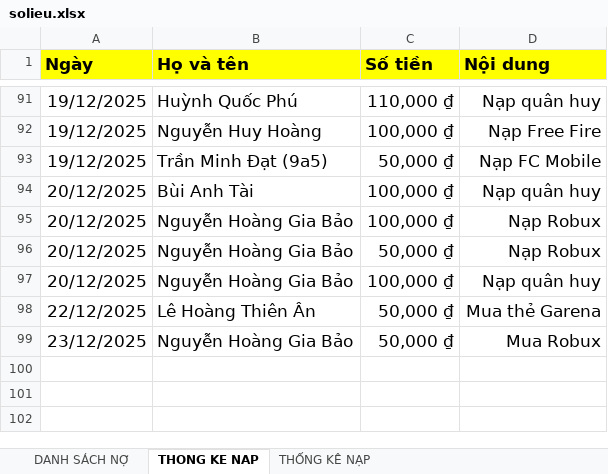
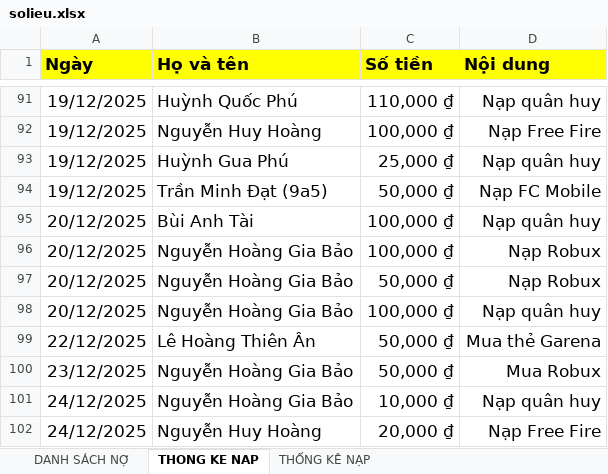
Before and after one commit to minhlong1707/so-no-master, an Excel workbook: solieu.xlsx, sheet THONG KE NAP, drawn as a sheet; only a part is shown, gaps mark what is left out; values as stored, in another font and other column widths than the file's, no borders; the diff names each change by its address in the sheet, - before the commit and + after, or states it on an @@ line.

```diff
--- a/solieu.xlsx (sheet THONG KE NAP)
+++ b/solieu.xlsx (sheet THONG KE NAP)
+row 93: 19/12/2025 | Huỳnh Gua Phú | 25,000 ₫ | Nạp quân huy
+row 101: 24/12/2025 | Nguyễn Hoàng Gia Bảo | 10,000 ₫ | Nạp quân huy
+row 102: 24/12/2025 | Nguyễn Huy Hoàng | 20,000 ₫ | Nạp Free Fire
```
Also changed, not shown: sheet DANH SÁCH NỢ, formulas that keep their value.
